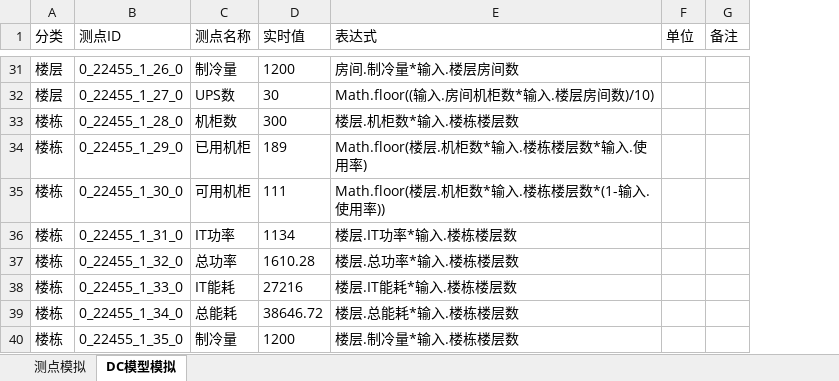
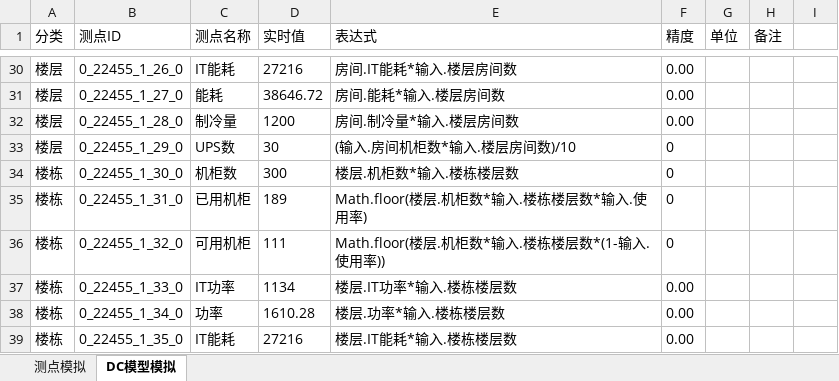
Before and after one commit to timAnim/simulator, an Excel workbook: config/point.xlsx, sheet DC模型模拟, drawn as a sheet; only a part is shown, gaps mark what is left out; values as stored, in another font and other column widths than the file's, no borders; addresses are those after the commit; the diff covers the shown part only; the diff names each change by its address in the sheet, - before the commit and + after, or states it on an @@ line.

```diff
--- a/config/point.xlsx (sheet DC模型模拟)
+++ b/config/point.xlsx (sheet DC模型模拟)
+column F (精度), rows 30-39: 0.00 | 0.00 | 0.00 | 0 | 0 | 0 | 0 | 0.00 | 0.00 | 0.00
+column I, empty
-C30 (测点名称): 制冷量
+C30 (测点名称): IT能耗
-D30 (实时值): 1200
+D30 (实时值): 27216
-E30 (表达式): 房间.制冷量*输入.楼层房间数
+E30 (表达式): 房间.IT能耗*输入.楼层房间数
-C31 (测点名称): UPS数
+C31 (测点名称): 能耗
-D31 (实时值): 30
+D31 (实时值): 38646.72
-E31 (表达式): Math.floor((输入.房间机柜数*输入.楼层房间数)/10)
+E31 (表达式): 房间.能耗*输入.楼层房间数
-A32:A33 (分类): 楼栋
+A32:A33 (分类): 楼层
-C32 (测点名称): 机柜数
+C32 (测点名称): 制冷量
-D32 (实时值): 300
+D32 (实时值): 1200
-E32 (表达式): 楼层.机柜数*输入.楼栋楼层数
+E32 (表达式): 房间.制冷量*输入.楼层房间数
-C33 (测点名称): 已用机柜
+C33 (测点名称): UPS数
-D33 (实时值): 189
+D33 (实时值): 30
-E33 (表达式): Math.floor(楼层.机柜数*输入.楼栋楼层数*输入.使用率)
+E33 (表达式): (输入.房间机柜数*输入.楼层房间数)/10
-C34 (测点名称): 可用机柜
+C34 (测点名称): 机柜数
-D34 (实时值): 111
+D34 (实时值): 300
-E34 (表达式): Math.floor(楼层.机柜数*输入.楼栋楼层数*(1-输入.使用率))
+E34 (表达式): 楼层.机柜数*输入.楼栋楼层数
-C35 (测点名称): IT功率
+C35 (测点名称): 已用机柜
-D35 (实时值): 1134
+D35 (实时值): 189
-E35 (表达式): 楼层.IT功率*输入.楼栋楼层数
+E35 (表达式): Math.floor(楼层.机柜数*输入.楼栋楼层数*输入.使用率)
-C36 (测点名称): 总功率
+C36 (测点名称): 可用机柜
-D36 (实时值): 1610.28
+D36 (实时值): 111
-E36 (表达式): 楼层.总功率*输入.楼栋楼层数
+E36 (表达式): Math.floor(楼层.机柜数*输入.楼栋楼层数*(1-输入.使用率))
-C37 (测点名称): IT能耗
+C37 (测点名称): IT功率
-D37 (实时值): 27216
+D37 (实时值): 1134
-E37 (表达式): 楼层.IT能耗*输入.楼栋楼层数
+E37 (表达式): 楼层.IT功率*输入.楼栋楼层数
-C38 (测点名称): 总能耗
+C38 (测点名称): 功率
-D38 (实时值): 38646.72
+D38 (实时值): 1610.28
-E38 (表达式): 楼层.总能耗*输入.楼栋楼层数
+E38 (表达式): 楼层.功率*输入.楼栋楼层数
-C39 (测点名称): 制冷量
+C39 (测点名称): IT能耗
-D39 (实时值): 1200
+D39 (实时值): 27216
-E39 (表达式): 楼层.制冷量*输入.楼栋楼层数
+E39 (表达式): 楼层.IT能耗*输入.楼栋楼层数
```
Also changed, not shown: 55 added rows, 1 removed row, 263 edited cells and cell formats elsewhere in this sheet, config/driver.xlsx, 27 other files.
